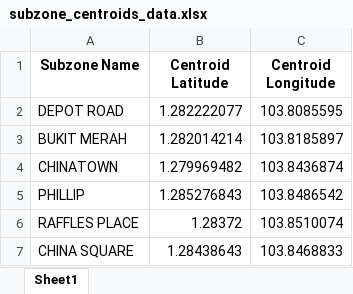
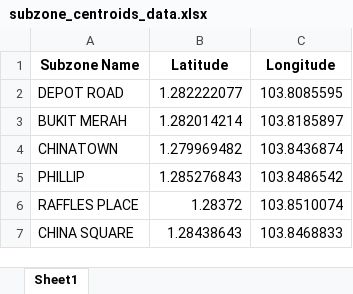
Before and after one commit to carpark-optimisation/optimisation-model, an Excel workbook: subzone_centroids_data.xlsx, sheet Sheet1, drawn as a sheet; only a part is shown; values as stored, in another font and other column widths than the file's, no borders; the diff names each change by its address in the sheet, - before the commit and + after, or states it on an @@ line.

```diff
--- a/subzone_centroids_data.xlsx (sheet Sheet1)
+++ b/subzone_centroids_data.xlsx (sheet Sheet1)
-B1: Centroid Latitude
+B1: Latitude
-C1: Centroid Longitude
+C1: Longitude
```
Also changed, not shown: 2 other files.
